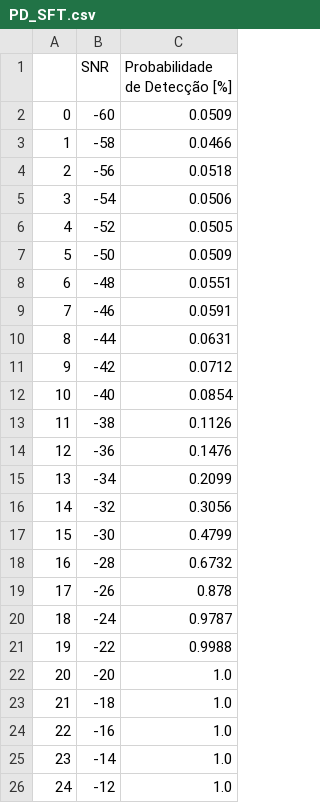
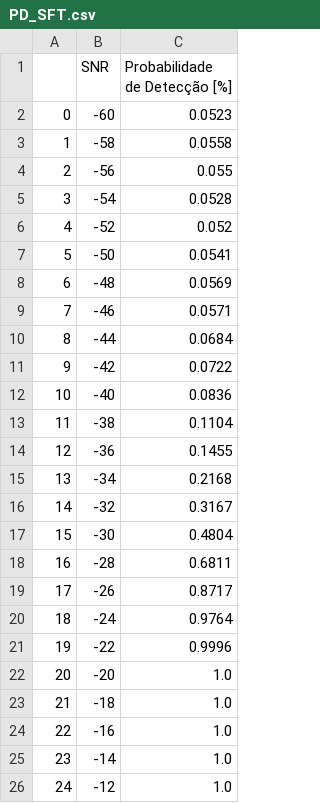
Before and after one commit to Alexandre-Caldeira/detection-theory-101, a CSV file: notebooks/PD_SFT.csv, drawn as a sheet.

```diff
--- a/notebooks/PD_SFT.csv
+++ b/notebooks/PD_SFT.csv
@@ -1,22 +1,22 @@
 ,SNR,Probabilidade de Detecção [%]
-0,-60,0.0509
-1,-58,0.0466
-2,-56,0.0518
-3,-54,0.0506
-4,-52,0.0505
-5,-50,0.0509
-6,-48,0.0551
-7,-46,0.0591
-8,-44,0.0631
-9,-42,0.0712
-10,-40,0.0854
-11,-38,0.1126
-12,-36,0.1476
-13,-34,0.2099
-14,-32,0.3056
-15,-30,0.4799
-16,-28,0.6732
-17,-26,0.878
-18,-24,0.9787
-19,-22,0.9988
+0,-60,0.0523
+1,-58,0.0558
+2,-56,0.055
+3,-54,0.0528
+4,-52,0.052
+5,-50,0.0541
+6,-48,0.0569
+7,-46,0.0571
+8,-44,0.0684
+9,-42,0.0722
+10,-40,0.0836
+11,-38,0.1104
+12,-36,0.1455
+13,-34,0.2168
+14,-32,0.3167
+15,-30,0.4804
+16,-28,0.6811
+17,-26,0.8717
+18,-24,0.9764
+19,-22,0.9996
 20,-20,1.0
```
Also changed, not shown: notebooks/PD_CSM.csv, notebooks/PD_MSC.csv, 10 other files.
